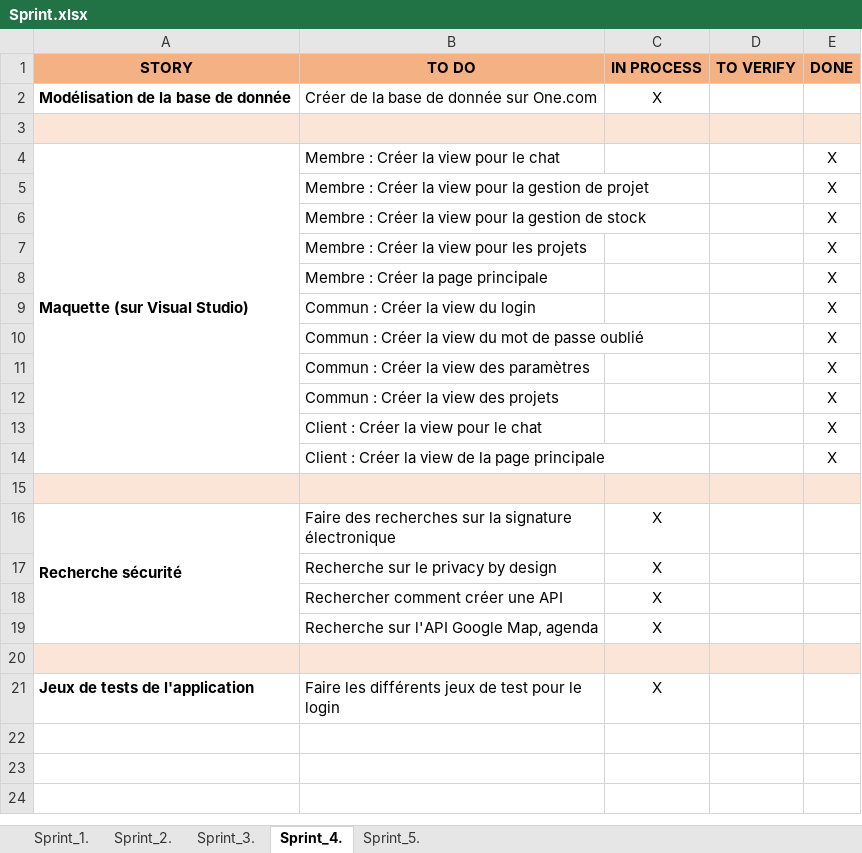
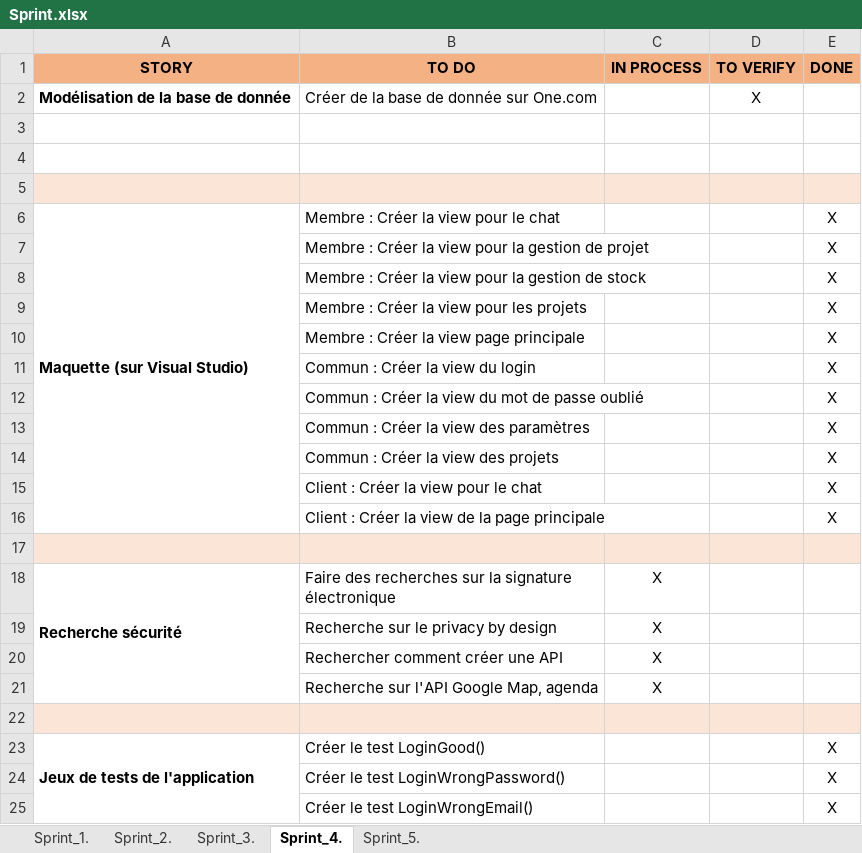
Before and after one commit to ConstantinHrrmn/WavContact, an Excel workbook: Documents/Scrum/Sprint.xlsx, sheet Sprint_4., drawn as a sheet; values as stored, in another font and other column widths than the file's, no borders; removed rows and columns are numbered as before the commit, all else as after; the diff names each change by its address in the sheet, - before the commit and + after, or states it on an @@ line.

Commit message:
Mise à jour sprint (partie tests)

```diff
--- a/Documents/Scrum/Sprint.xlsx (sheet Sprint_4.)
+++ b/Documents/Scrum/Sprint.xlsx (sheet Sprint_4.)
-C2 (IN PROCESS): X
+C2 (IN PROCESS): (empty)
-D2 (TO VERIFY): (empty)
+D2 (TO VERIFY): X
+row 3: (empty)
+row 4: (empty)
-B10 (TO DO): Membre : Créer la page principale
+B10 (TO DO): Membre : Créer la view page principale
-row 21: Jeux de tests de l'application | Faire les différents jeux de test pour le login | X
+row 23: Jeux de tests de l'application | Créer le test LoginGood() |  |  | X
+row 24:  | Créer le test LoginWrongPassword() |  |  | X
+row 25:  | Créer le test LoginWrongEmail() |  |  | X
```
